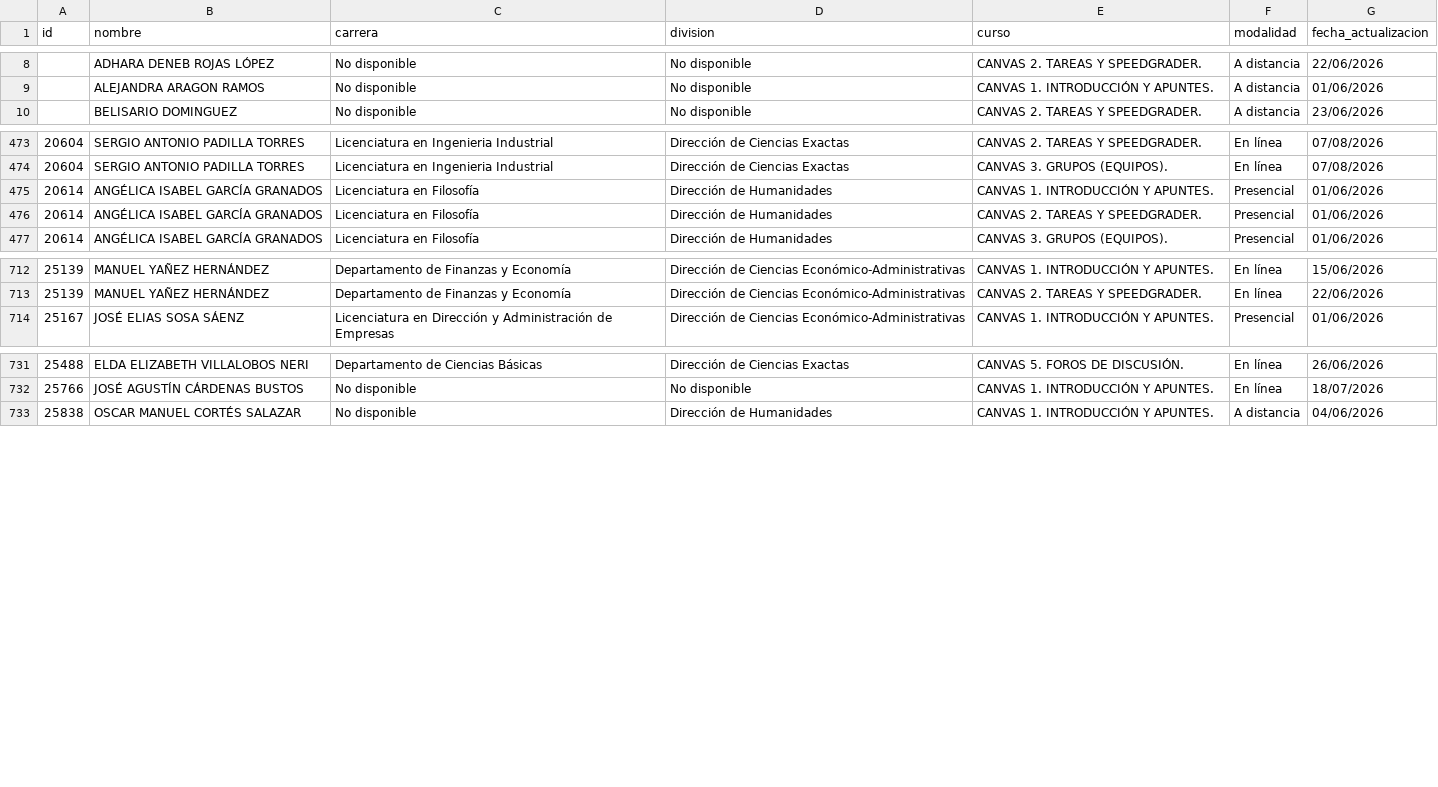
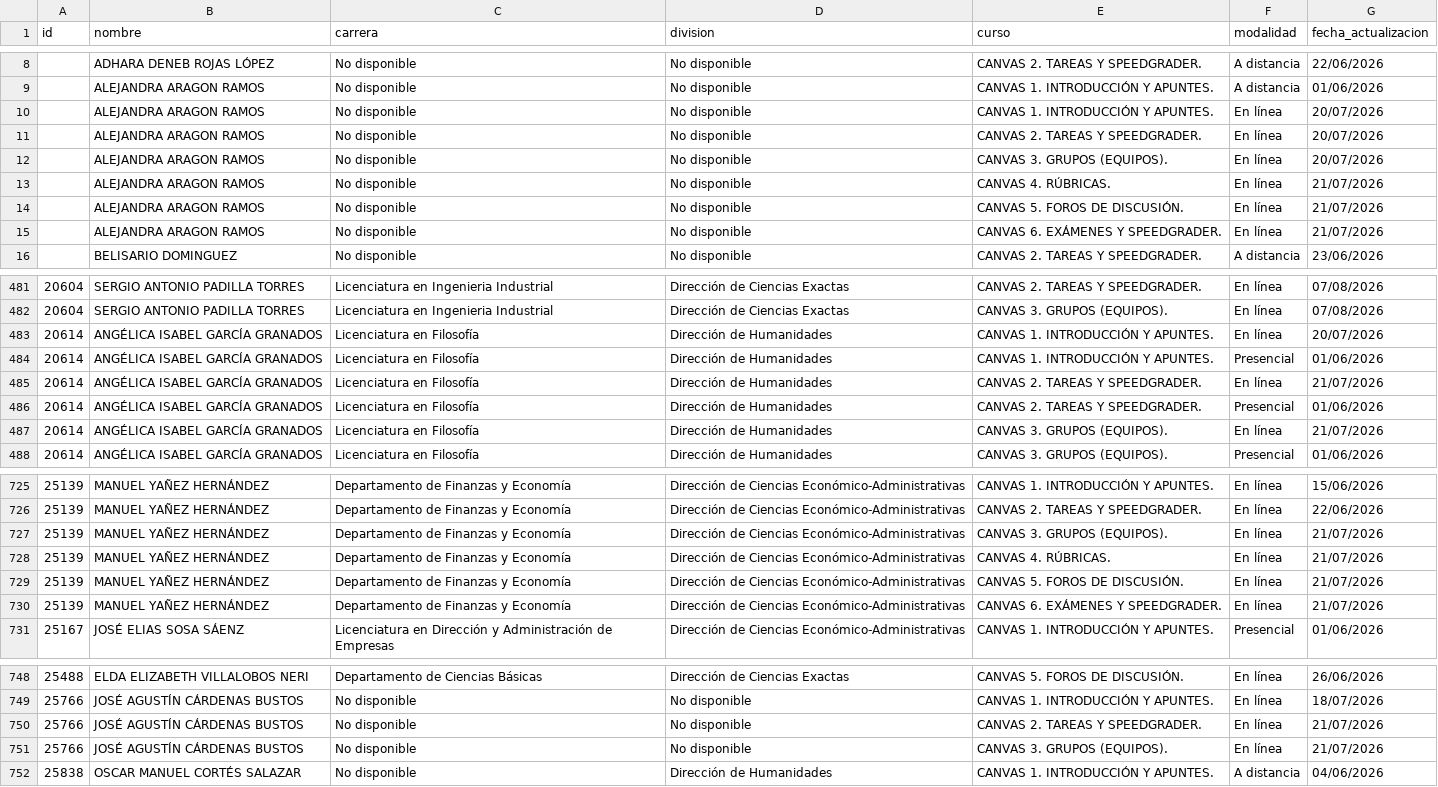
Before and after one commit to renauds25/reporte-canvas, a CSV file: data/capacitaciones.csv, drawn as a sheet; only a part is shown, gaps mark what is left out; the diff covers the shown part only; the diff names each change by its address in the sheet, - before the commit and + after, or states it on an @@ line.

```diff
--- a/data/capacitaciones.csv
+++ b/data/capacitaciones.csv
+row 10:  | ALEJANDRA ARAGON RAMOS | No disponible | No disponible | CANVAS 1. INTRODUCCIÓN Y APUNTES. | En línea | 20/07/2026
+row 11:  | ALEJANDRA ARAGON RAMOS | No disponible | No disponible | CANVAS 2. TAREAS Y SPEEDGRADER. | En línea | 20/07/2026
+row 12:  | ALEJANDRA ARAGON RAMOS | No disponible | No disponible | CANVAS 3. GRUPOS (EQUIPOS). | En línea | 20/07/2026
+row 13:  | ALEJANDRA ARAGON RAMOS | No disponible | No disponible | CANVAS 4. RÚBRICAS. | En línea | 21/07/2026
+row 14:  | ALEJANDRA ARAGON RAMOS | No disponible | No disponible | CANVAS 5. FOROS DE DISCUSIÓN. | En línea | 21/07/2026
+row 15:  | ALEJANDRA ARAGON RAMOS | No disponible | No disponible | CANVAS 6. EXÁMENES Y SPEEDGRADER. | En línea | 21/07/2026
+row 483: 20614 | ANGÉLICA ISABEL GARCÍA GRANADOS | Licenciatura en Filosofía | Dirección de Humanidades | CANVAS 1. INTRODUCCIÓN Y APUNTES. | En línea | 20/07/2026
+row 485: 20614 | ANGÉLICA ISABEL GARCÍA GRANADOS | Licenciatura en Filosofía | Dirección de Humanidades | CANVAS 2. TAREAS Y SPEEDGRADER. | En línea | 21/07/2026
+row 487: 20614 | ANGÉLICA ISABEL GARCÍA GRANADOS | Licenciatura en Filosofía | Dirección de Humanidades | CANVAS 3. GRUPOS (EQUIPOS). | En línea | 21/07/2026
+row 727: 25139 | MANUEL YAÑEZ HERNÁNDEZ | Departamento de Finanzas y Economía | Dirección de Ciencias Económico-Administrativas | CANVAS 3. GRUPOS (EQUIPOS). | En línea | 21/07/2026
+row 728: 25139 | MANUEL YAÑEZ HERNÁNDEZ | Departamento de Finanzas y Economía | Dirección de Ciencias Económico-Administrativas | CANVAS 4. RÚBRICAS. | En línea | 21/07/2026
+row 729: 25139 | MANUEL YAÑEZ HERNÁNDEZ | Departamento de Finanzas y Economía | Dirección de Ciencias Económico-Administrativas | CANVAS 5. FOROS DE DISCUSIÓN. | En línea | 21/07/2026
+row 730: 25139 | MANUEL YAÑEZ HERNÁNDEZ | Departamento de Finanzas y Economía | Dirección de Ciencias Económico-Administrativas | CANVAS 6. EXÁMENES Y SPEEDGRADER. | En línea | 21/07/2026
+row 750: 25766 | JOSÉ AGUSTÍN CÁRDENAS BUSTOS | No disponible | No disponible | CANVAS 2. TAREAS Y SPEEDGRADER. | En línea | 21/07/2026
+row 751: 25766 | JOSÉ AGUSTÍN CÁRDENAS BUSTOS | No disponible | No disponible | CANVAS 3. GRUPOS (EQUIPOS). | En línea | 21/07/2026
```
Also changed, not shown: 10 added rows elsewhere in this file, data/usuarios.csv, 1 other file.
